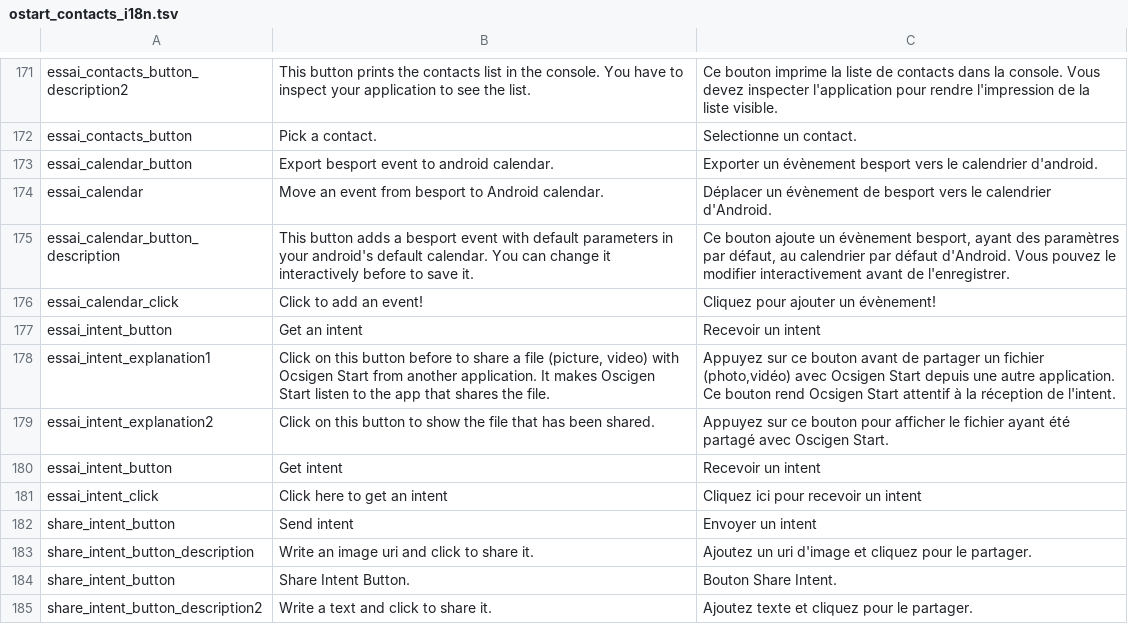
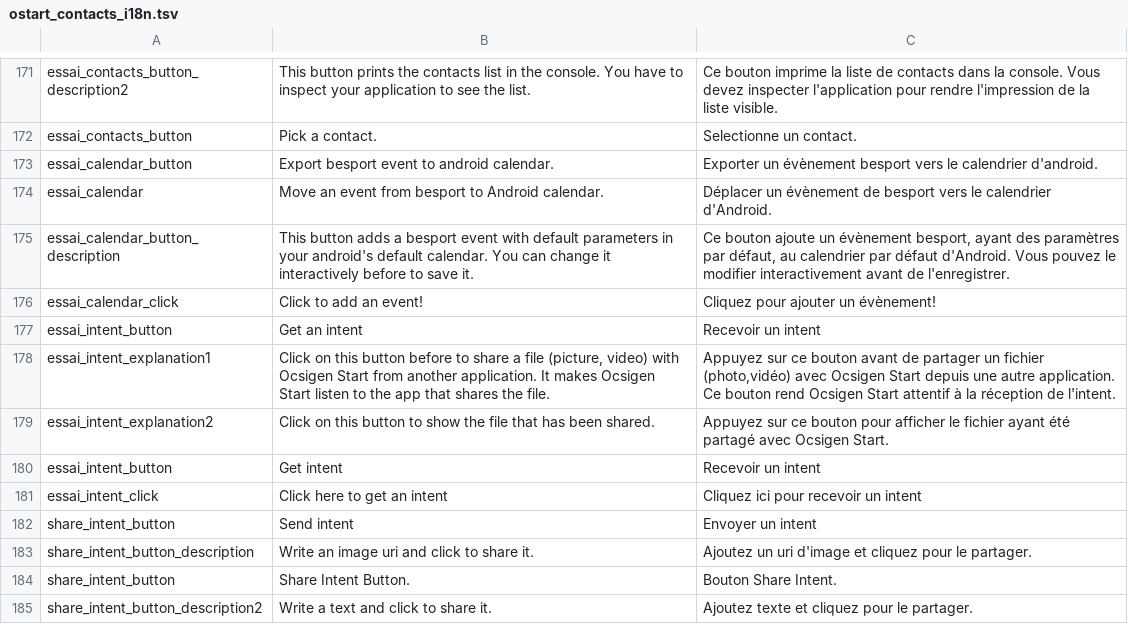
Before and after one commit to besport/demo-ocsigen-cordova, a TSV file: ostart_contacts/assets/ostart_contacts_i18n.tsv, drawn as a sheet; only a part is shown, gaps mark what is left out.

```diff
--- a/ostart_contacts/assets/ostart_contacts_i18n.tsv
+++ b/ostart_contacts/assets/ostart_contacts_i18n.tsv
@@ -177,4 +177,4 @@ essai_calendar_click	Click to add an event!	Cliquez pour ajouter un évènement!
 essai_intent_button	Get an intent	Recevoir un intent
-essai_intent_explanation1	Click on this button before to share a file (picture, video) with Ocsigen Start from another application. It makes Oscigen Start listen to the app that shares the file.	Appuyez sur ce bouton avant de partager un fichier (photo,vidéo) avec Ocsigen Start depuis une autre application. Ce bouton rend Ocsigen Start attentif à la réception de l'intent.
-essai_intent_explanation2	Click on this button to show the file that has been shared.	Appuyez sur ce bouton pour afficher le fichier ayant été partagé avec Oscigen Start.
+essai_intent_explanation1	Click on this button before to share a file (picture, video) with Ocsigen Start from another application. It makes Ocsigen Start listen to the app that shares the file.	Appuyez sur ce bouton avant de partager un fichier (photo,vidéo) avec Ocsigen Start depuis une autre application. Ce bouton rend Ocsigen Start attentif à la réception de l'intent.
+essai_intent_explanation2	Click on this button to show the file that has been shared.	Appuyez sur ce bouton pour afficher le fichier ayant été partagé avec Ocsigen Start.
 essai_intent_button	Get intent	Recevoir un intent
```
Also changed, not shown: 2 other files.
